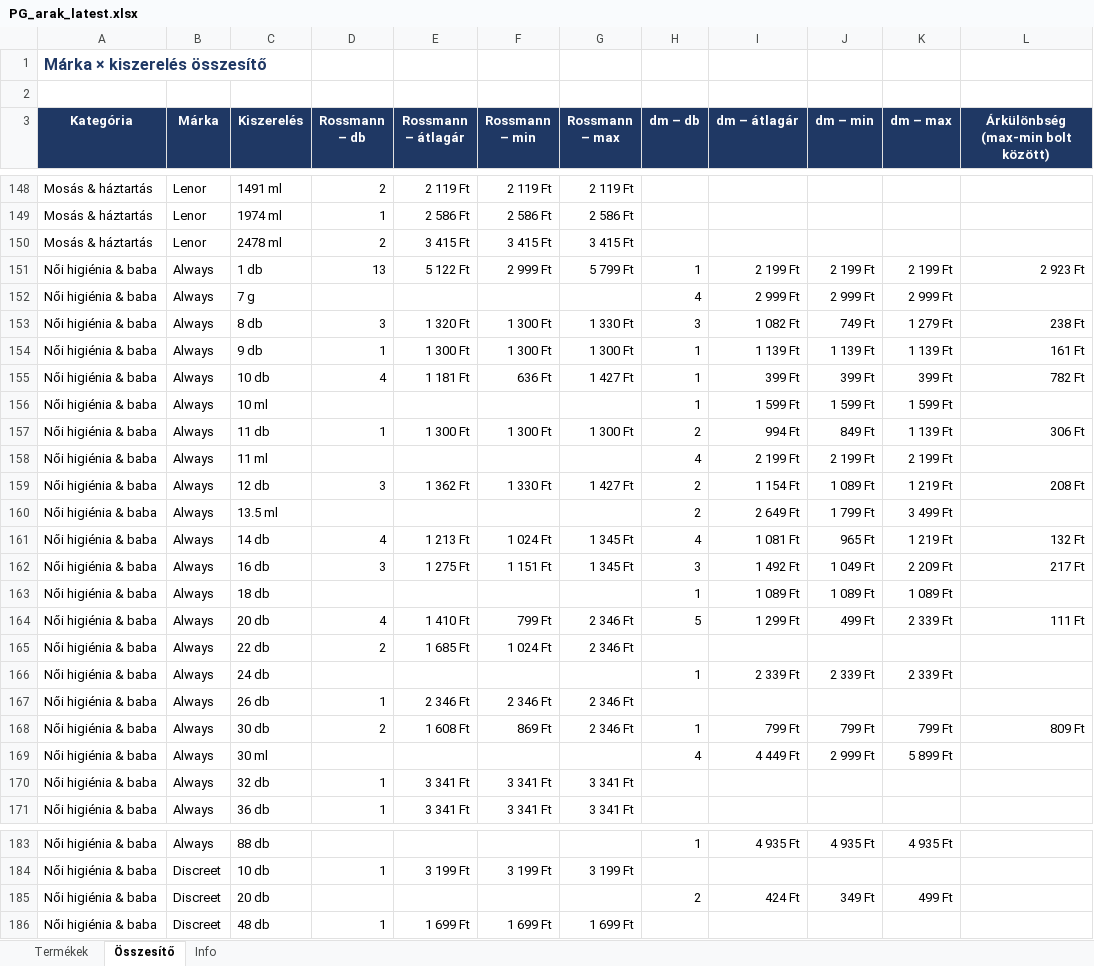
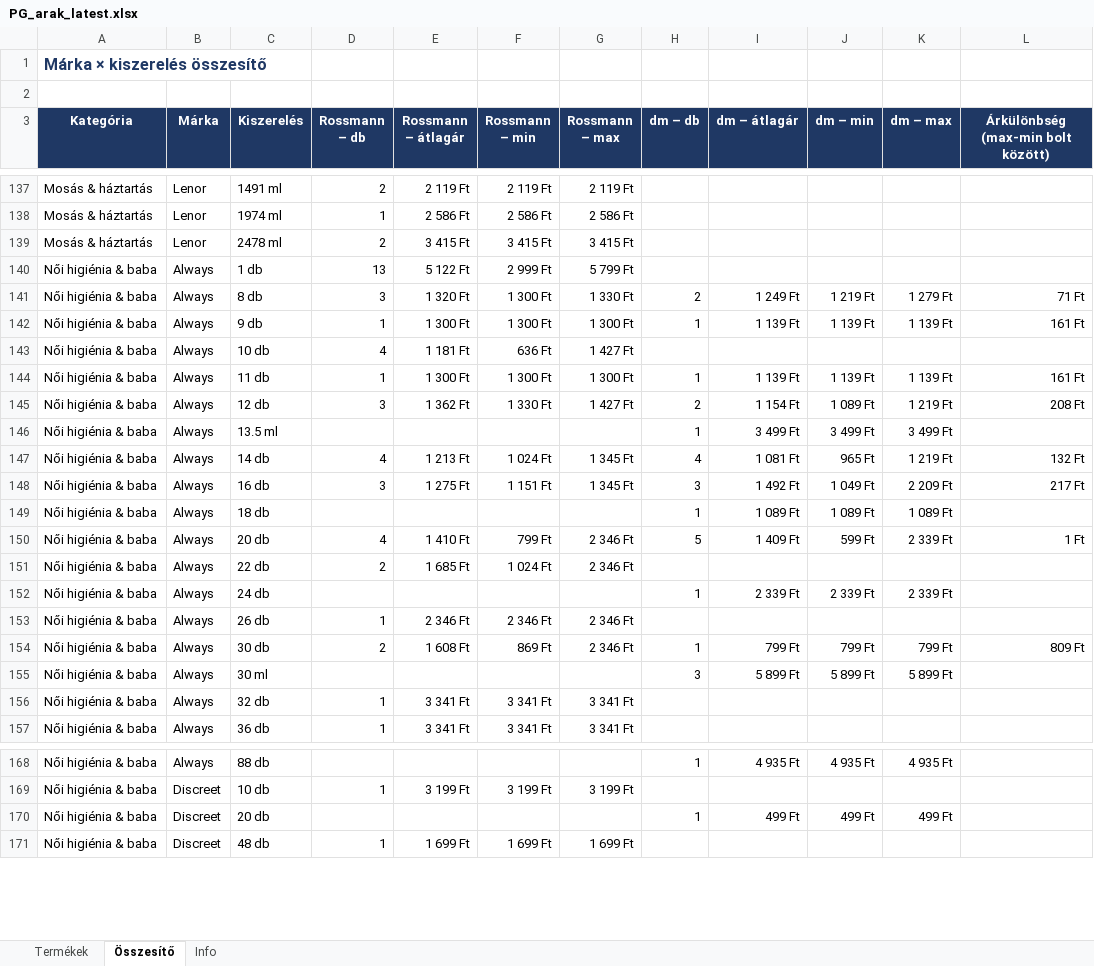
Before and after one commit to MatraBendi/Dm_Rsm_Scraper, an Excel workbook: docs/data/PG_arak_latest.xlsx, sheet Összesítő, drawn as a sheet; only a part is shown, gaps mark what is left out; values as stored, in another font and other column widths than the file's, no borders; removed rows and columns are numbered as before the commit, all else as after; the diff covers the shown part only; the diff names each change by its address in the sheet, - before the commit and + after, or states it on an @@ line.

```diff
--- a/docs/data/PG_arak_latest.xlsx (sheet Összesítő)
+++ b/docs/data/PG_arak_latest.xlsx (sheet Összesítő)
-H140 (dm – db): 1
+H140 (dm – db): (empty)
-I140 (dm – átlagár): 2 199 Ft
+I140 (dm – átlagár): (empty)
-J140 (dm – min): 2 199 Ft
+J140 (dm – min): (empty)
-K140 (dm – max): 2 199 Ft
+K140 (dm – max): (empty)
-L140: 2 923 Ft
+L140: (empty)
-row 152: Női higiénia & baba | Always | 7 g |  |  |  |  | 4 | 2 999 Ft | 2 999 Ft | 2 999 Ft
-H141 (dm – db): 3
+H141 (dm – db): 2
-I141 (dm – átlagár): 1 082 Ft
+I141 (dm – átlagár): 1 249 Ft
-J141 (dm – min): 749 Ft
+J141 (dm – min): 1 219 Ft
-L141: 238 Ft
+L141: 71 Ft
-H143 (dm – db): 1
+H143 (dm – db): (empty)
-I143 (dm – átlagár): 399 Ft
+I143 (dm – átlagár): (empty)
-J143 (dm – min): 399 Ft
+J143 (dm – min): (empty)
-K143 (dm – max): 399 Ft
+K143 (dm – max): (empty)
-L143: 782 Ft
+L143: (empty)
-row 156: Női higiénia & baba | Always | 10 ml |  |  |  |  | 1 | 1 599 Ft | 1 599 Ft | 1 599 Ft
-H144 (dm – db): 2
+H144 (dm – db): 1
-I144 (dm – átlagár): 994 Ft
+I144 (dm – átlagár): 1 139 Ft
-J144 (dm – min): 849 Ft
+J144 (dm – min): 1 139 Ft
-L144: 306 Ft
+L144: 161 Ft
-row 158: Női higiénia & baba | Always | 11 ml |  |  |  |  | 4 | 2 199 Ft | 2 199 Ft | 2 199 Ft
-H146 (dm – db): 2
+H146 (dm – db): 1
-I146 (dm – átlagár): 2 649 Ft
+I146 (dm – átlagár): 3 499 Ft
-J146 (dm – min): 1 799 Ft
+J146 (dm – min): 3 499 Ft
-I150 (dm – átlagár): 1 299 Ft
+I150 (dm – átlagár): 1 409 Ft
-J150 (dm – min): 499 Ft
+J150 (dm – min): 599 Ft
-L150: 111 Ft
+L150: 1 Ft
-H155 (dm – db): 4
+H155 (dm – db): 3
-I155 (dm – átlagár): 4 449 Ft
+I155 (dm – átlagár): 5 899 Ft
-J155 (dm – min): 2 999 Ft
+J155 (dm – min): 5 899 Ft
-H170 (dm – db): 2
+H170 (dm – db): 1
-I170 (dm – átlagár): 424 Ft
+I170 (dm – átlagár): 499 Ft
-J170 (dm – min): 349 Ft
+J170 (dm – min): 499 Ft
```
Also changed, not shown: 3 added rows, 24 removed rows and 160 edited cells elsewhere in this sheet, sheet Termékek, sheet Info, 3 other files.
